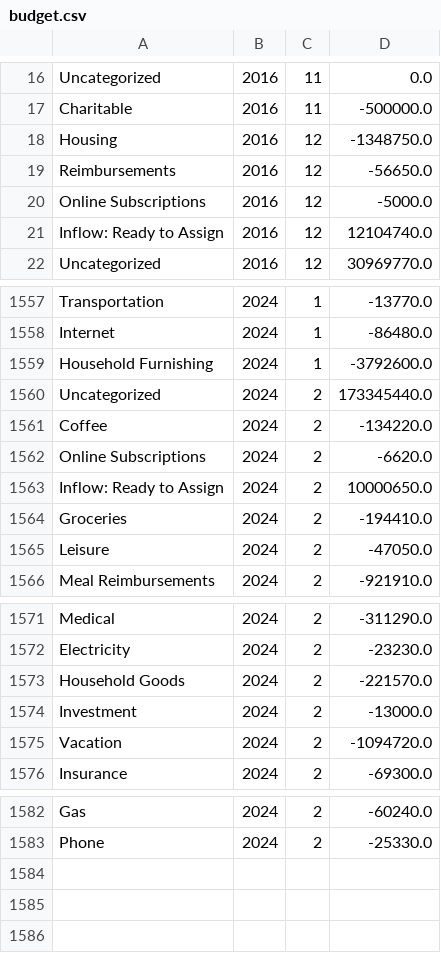
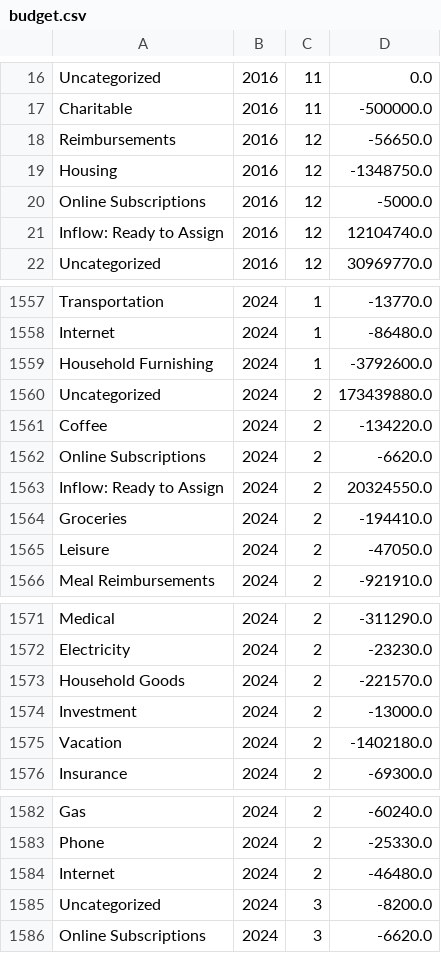
Before and after one commit to arxanas/arxanas.github.io, a CSV file: data/budget.csv, drawn as a sheet; only a part is shown, gaps mark what is left out.

```diff
--- a/data/budget.csv
+++ b/data/budget.csv
@@ -17,4 +17,4 @@ Uncategorized,2016,11,0.0
 Charitable,2016,11,-500000.0
-Housing,2016,12,-1348750.0
 Reimbursements,2016,12,-56650.0
+Housing,2016,12,-1348750.0
 Online Subscriptions,2016,12,-5000.0
@@ -1559,6 +1559,6 @@ Internet,2024,1,-86480.0
 Household Furnishing,2024,1,-3792600.0
-Uncategorized,2024,2,173345440.0
+Uncategorized,2024,2,173439880.0
 Coffee,2024,2,-134220.0
 Online Subscriptions,2024,2,-6620.0
-Inflow: Ready to Assign,2024,2,10000650.0
+Inflow: Ready to Assign,2024,2,20324550.0
 Groceries,2024,2,-194410.0
@@ -1574,3 +1574,3 @@ Household Goods,2024,2,-221570.0
 Investment,2024,2,-13000.0
-Vacation,2024,2,-1094720.0
+Vacation,2024,2,-1402180.0
 Insurance,2024,2,-69300.0
@@ -1583 +1583,4 @@ Gas,2024,2,-60240.0
 Phone,2024,2,-25330.0
+Internet,2024,2,-46480.0
+Uncategorized,2024,3,-8200.0
+Online Subscriptions,2024,3,-6620.0
```
Also changed, not shown: 1 other file.
